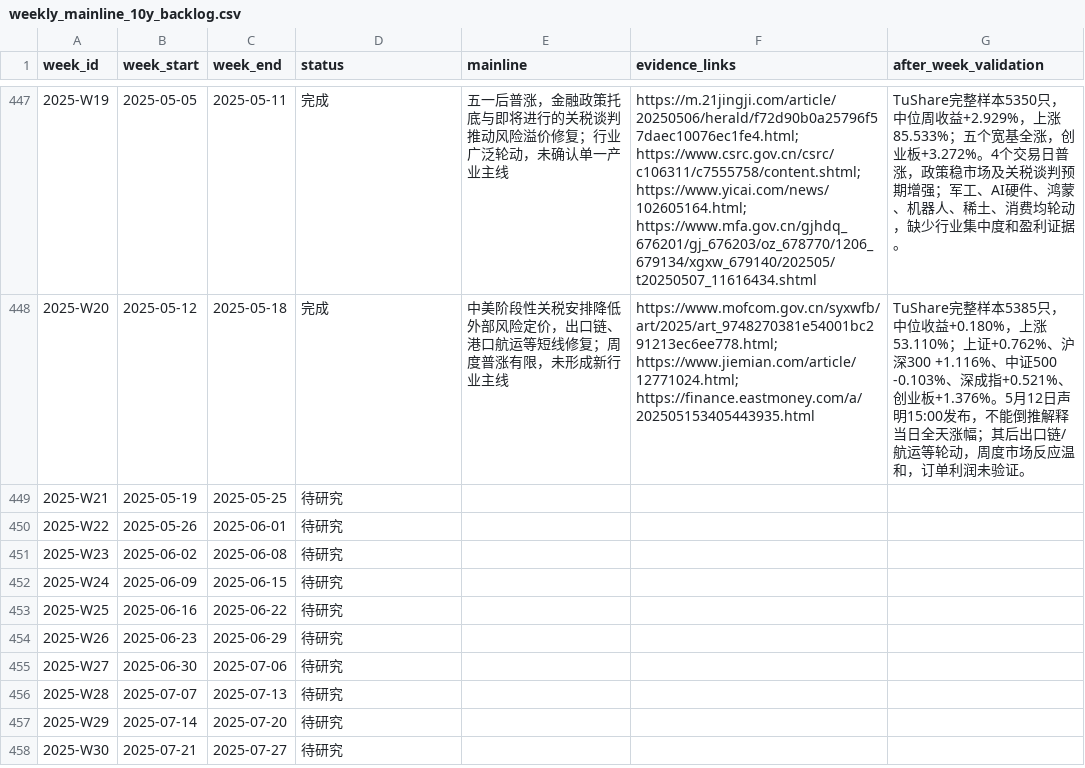
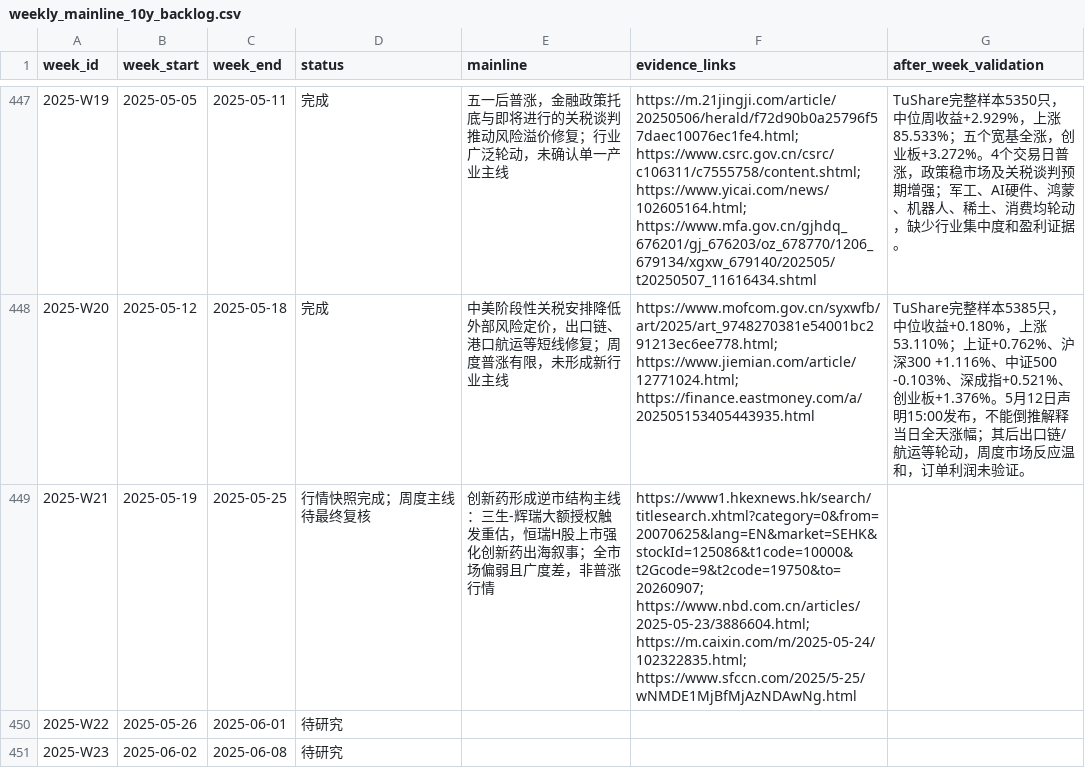
Before and after one commit to seacy19/WJ-, a CSV file: ww_research_results/weekly_mainline_10y_backlog.csv, drawn as a sheet; only a part is shown, gaps mark what is left out; the shorter side is filled out with more unchanged rows.

Commit message:
Add 2025-W21 weekly mainline report

```diff
--- a/ww_research_results/weekly_mainline_10y_backlog.csv
+++ b/ww_research_results/weekly_mainline_10y_backlog.csv
@@ -448,3 +448,3 @@
 2025-W20,2025-05-12,2025-05-18,完成,中美阶段性关税安排降低外部风险定价，出口链、港口航运等短线修复；周度普涨有限，未形成新行业主线,https://www.mofcom.gov.cn/syxwfb/art/2025/art_9748270381e54001bc291213ec6ee778.html; https://www.jiemian.com/article/12771024.html; https://finance.eastmoney.com/a/202505153405443935.html,TuShare完整样本5385只，中位收益+0.180%，上涨53.110%；上证+0.762%、沪深300 +1.116%、中证500 -0.103%、深成指+0.521%、创业板+1.376%。5月12日声明15:00发布，不能倒推解释当日全天涨幅；其后出口链/航运等轮动，周度市场反应温和，订单利润未验证。
-2025-W21,2025-05-19,2025-05-25,待研究,,,
+2025-W21,2025-05-19,2025-05-25,行情快照完成；周度主线待最终复核,创新药形成逆市结构主线：三生-辉瑞大额授权触发重估，恒瑞H股上市强化创新药出海叙事；全市场偏弱且广度差，非普涨行情,https://www1.hkexnews.hk/search/titlesearch.xhtml?category=0&from=20070625&lang=EN&market=SEHK&stockId=125086&t1code=10000&t2Gcode=9&t2code=19750&to=20260907; https://www.nbd.com.cn/articles/2025-05-23/3886604.html; https://m.caixin.com/m/2025-05-24/102322835.html; https://www.sfccn.com/2025/5-25/wNMDE1MjBfMjAzNDAwNg.html,
 2025-W22,2025-05-26,2025-06-01,待研究,,,
```
Also changed, not shown: 3 other files.
